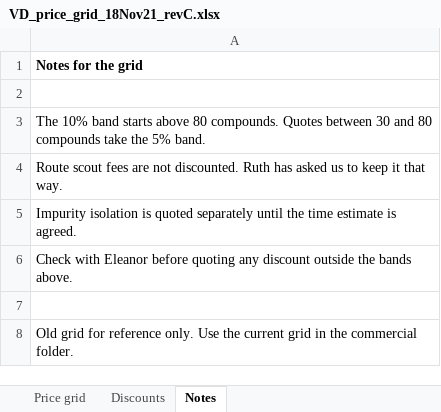
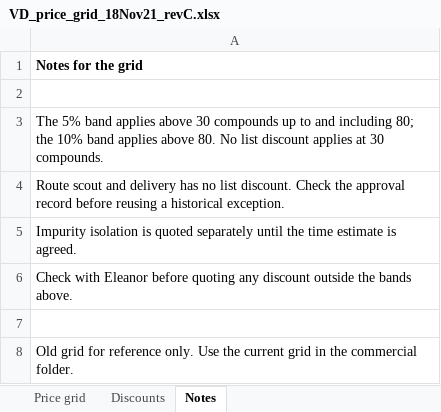
Before and after one commit to 60xAI/portco-mock-dataset, an Excel workbook: output/archive/Archive/Users/omerriman_old_laptop/Commercial/2021/VD_price_grid_18Nov21_revC.xlsx, sheet Notes, drawn as a sheet; values as stored, in another font and other column widths than the file's, no borders; the diff names each change by its address in the sheet, - before the commit and + after, or states it on an @@ line.

```diff
--- a/output/archive/Archive/Users/omerriman_old_laptop/Commercial/2021/VD_price_grid_18Nov21_revC.xlsx (sheet Notes)
+++ b/output/archive/Archive/Users/omerriman_old_laptop/Commercial/2021/VD_price_grid_18Nov21_revC.xlsx (sheet Notes)
-A3: The 10% band starts above 80 compounds. Quotes between 30 and 80 compounds take the 5% band.
+A3: The 5% band applies above 30 compounds up to and including 80; the 10% band applies above 80. No list discount applies at 30 compounds.
-A4: Route scout fees are not discounted. Ruth has asked us to keep it that way.
+A4: Route scout and delivery has no list discount. Check the approval record before reusing a historical exception.
```
Also changed, not shown: sheet Discounts, sheet Price grid, 1 other file.
